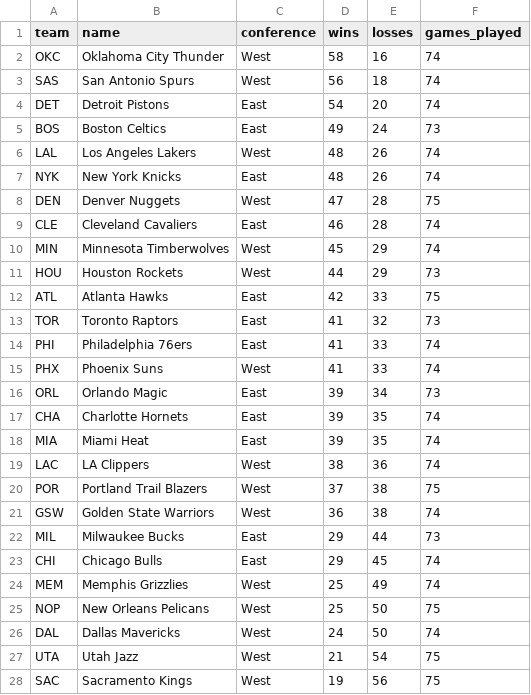
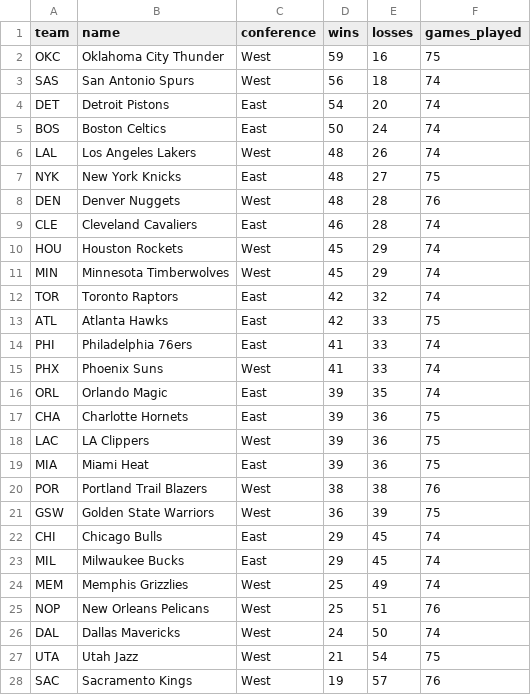
Before and after one commit to seanbartz/TankPredictor, a CSV file: data/records.csv, drawn as a sheet; only a part is shown; the diff covers the shown part only.

```diff
--- a/data/records.csv
+++ b/data/records.csv
@@ -1,28 +1,28 @@
 team,name,conference,wins,losses,games_played
-OKC,Oklahoma City Thunder,West,58,16,74
+OKC,Oklahoma City Thunder,West,59,16,75
 SAS,San Antonio Spurs,West,56,18,74
 DET,Detroit Pistons,East,54,20,74
-BOS,Boston Celtics,East,49,24,73
+BOS,Boston Celtics,East,50,24,74
 LAL,Los Angeles Lakers,West,48,26,74
-NYK,New York Knicks,East,48,26,74
-DEN,Denver Nuggets,West,47,28,75
+NYK,New York Knicks,East,48,27,75
+DEN,Denver Nuggets,West,48,28,76
 CLE,Cleveland Cavaliers,East,46,28,74
+HOU,Houston Rockets,West,45,29,74
 MIN,Minnesota Timberwolves,West,45,29,74
-HOU,Houston Rockets,West,44,29,73
+TOR,Toronto Raptors,East,42,32,74
 ATL,Atlanta Hawks,East,42,33,75
-TOR,Toronto Raptors,East,41,32,73
 PHI,Philadelphia 76ers,East,41,33,74
 PHX,Phoenix Suns,West,41,33,74
-ORL,Orlando Magic,East,39,34,73
-CHA,Charlotte Hornets,East,39,35,74
-MIA,Miami Heat,East,39,35,74
-LAC,LA Clippers,West,38,36,74
-POR,Portland Trail Blazers,West,37,38,75
-GSW,Golden State Warriors,West,36,38,74
-MIL,Milwaukee Bucks,East,29,44,73
+ORL,Orlando Magic,East,39,35,74
+CHA,Charlotte Hornets,East,39,36,75
+LAC,LA Clippers,West,39,36,75
+MIA,Miami Heat,East,39,36,75
+POR,Portland Trail Blazers,West,38,38,76
+GSW,Golden State Warriors,West,36,39,75
 CHI,Chicago Bulls,East,29,45,74
+MIL,Milwaukee Bucks,East,29,45,74
 MEM,Memphis Grizzlies,West,25,49,74
-NOP,New Orleans Pelicans,West,25,50,75
+NOP,New Orleans Pelicans,West,25,51,76
 DAL,Dallas Mavericks,West,24,50,74
 UTA,Utah Jazz,West,21,54,75
-SAC,Sacramento Kings,West,19,56,75
+SAC,Sacramento Kings,West,19,57,76
```
Also changed, not shown: 1 added row, 1 removed row and 4 edited cells elsewhere in this file, 1 other file.
